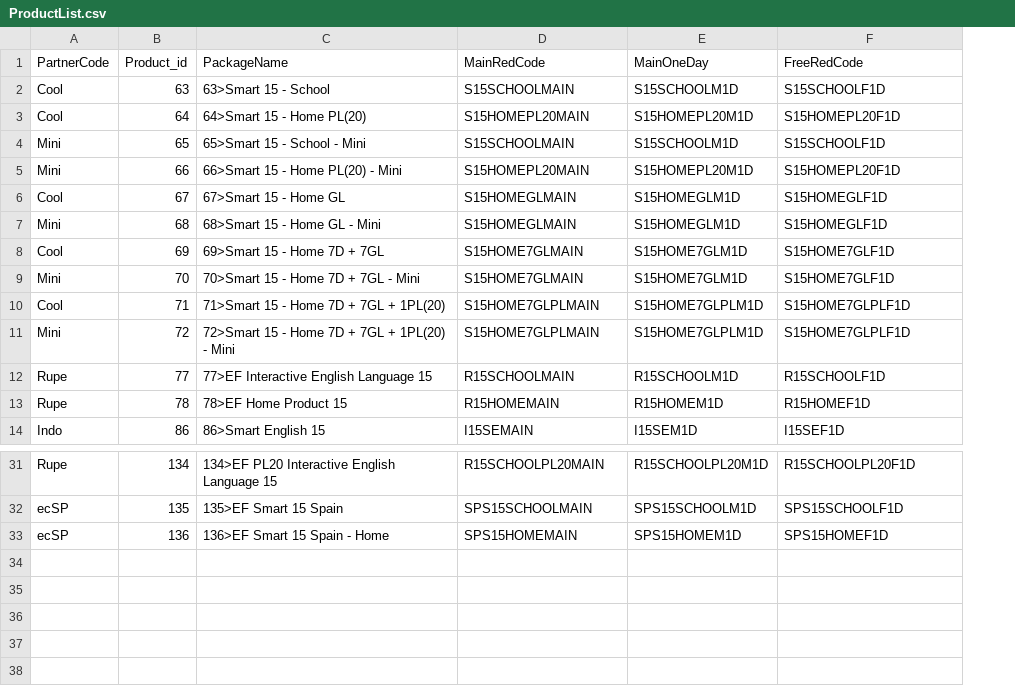
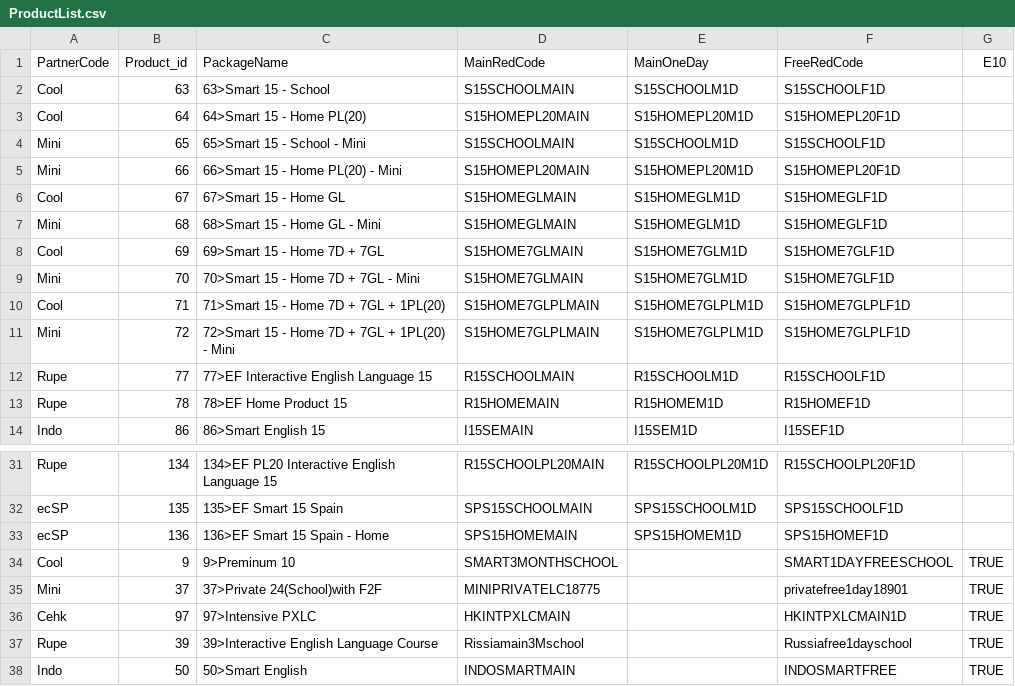
Before and after one commit to harrisson-li/smart_ec, a CSV file: C#/ET2/ET2/Data/ProductList.csv, drawn as a sheet; only a part is shown, gaps mark what is left out; the diff names each change by its address in the sheet, - before the commit and + after, or states it on an @@ line.

```diff
--- a/C#/ET2/ET2/Data/ProductList.csv
+++ b/C#/ET2/ET2/Data/ProductList.csv
+column G (E10), empty
+row 34: Cool | 9 | 9>Preminum 10 | SMART3MONTHSCHOOL |  | SMART1DAYFREESCHOOL | TRUE
+row 35: Mini | 37 | 37>Private 24(School)with F2F | MINIPRIVATELC18775 |  | privatefree1day18901 | TRUE
+row 36: Cehk | 97 | 97>Intensive PXLC | HKINTPXLCMAIN |  | HKINTPXLCMAIN1D | TRUE
+row 37: Rupe | 39 | 39>Interactive English Language Course | Rissiamain3Mschool |  | Russiafree1dayschool | TRUE
+row 38: Indo | 50 | 50>Smart English | INDOSMARTMAIN |  | INDOSMARTFREE | TRUE
```
Also changed, not shown: 8 other files.
